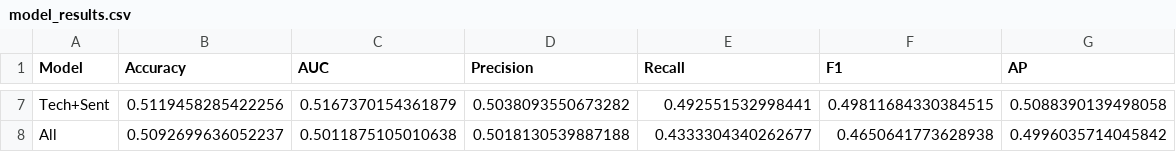
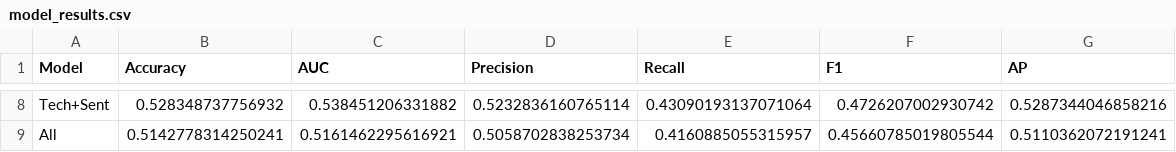
Before and after one commit to habuibui/mlp_finance_vn100, a CSV file: model_results.csv, drawn as a sheet; only a part is shown, gaps mark what is left out; addresses are those after the commit; the diff covers the shown part only; the diff names each change by its address in the sheet, - before the commit and + after, or states it on an @@ line.

```diff
--- a/model_results.csv
+++ b/model_results.csv
-B8 (Accuracy): 0.5119458285422256
+B8 (Accuracy): 0.528348737756932
-C8 (AUC): 0.5167370154361879
+C8 (AUC): 0.538451206331882
-D8 (Precision): 0.5038093550673282
+D8 (Precision): 0.5232836160765114
-E8 (Recall): 0.492551532998441
+E8 (Recall): 0.43090193137071064
-F8 (F1): 0.49811684330384515
+F8 (F1): 0.4726207002930742
-G8 (AP): 0.5088390139498058
+G8 (AP): 0.5287344046858216
-B9 (Accuracy): 0.5092699636052237
+B9 (Accuracy): 0.5142778314250241
-C9 (AUC): 0.5011875105010638
+C9 (AUC): 0.5161462295616921
-D9 (Precision): 0.5018130539887188
+D9 (Precision): 0.5058702838253734
-E9 (Recall): 0.4333304340262677
+E9 (Recall): 0.4160885055315957
-F9 (F1): 0.4650641773628938
+F9 (F1): 0.45660785019805544
-G9 (AP): 0.4996035714045842
+G9 (AP): 0.5110362072191241
```
Also changed, not shown: 1 added row and 30 edited cells elsewhere in this file, feature_combination_analysis.csv, sector_results.csv, 27 other files.
